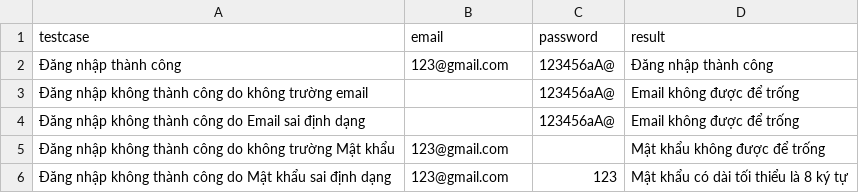
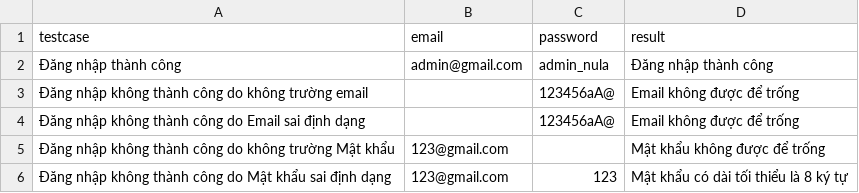
Before and after one commit to PhamThiHongNhung-ops/AutoTest_Web, a CSV file: data/login.csv, drawn as a sheet.

```diff
--- a/data/login.csv
+++ b/data/login.csv
@@ -1,3 +1,3 @@
 testcase,email,password,result
-Đăng nhập thành công,123@gmail.com,123456aA@,Đăng nhập thành công
+Đăng nhập thành công,admin@gmail.com,admin_nula,Đăng nhập thành công
 Đăng nhập không thành công do không trường email,,123456aA@,Email không được để trống
```
Also changed, not shown: 10 other files.
